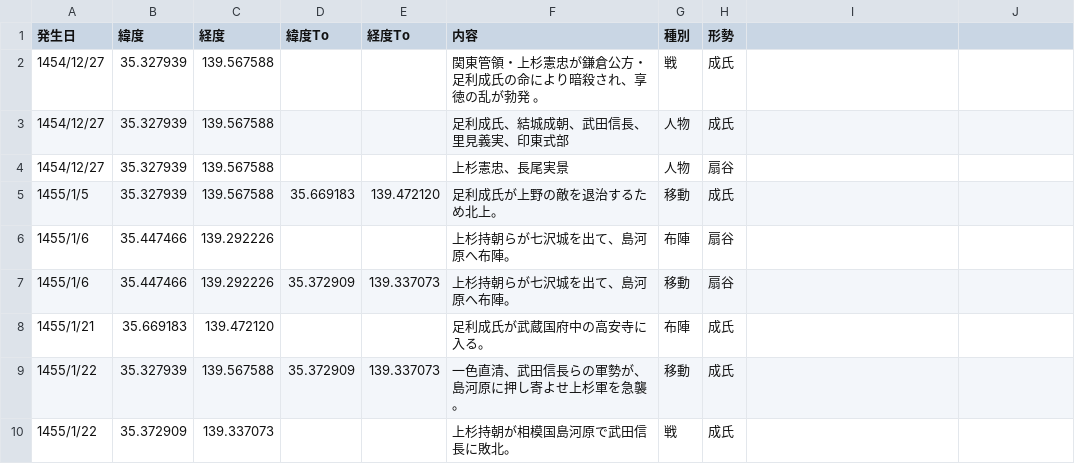
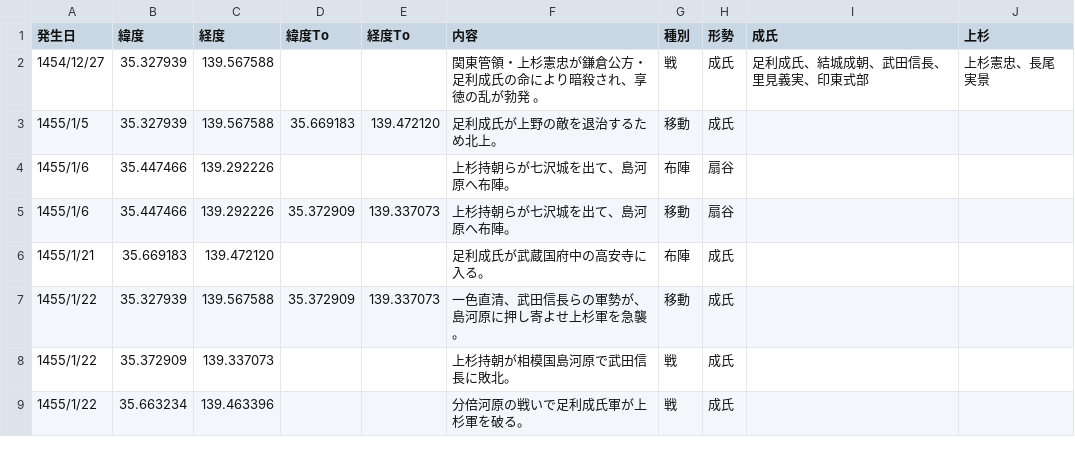
Before and after one commit to kokegreen/fujinzu, a CSV file: kyoutokunoran.csv, drawn as a sheet; only a part is shown; the shorter side is filled out with more unchanged rows; the diff names each change by its address in the sheet, - before the commit and + after, or states it on an @@ line.

Commit message:
Add files via upload

```diff
--- a/kyoutokunoran.csv
+++ b/kyoutokunoran.csv
-I1: (empty)
+I1: 成氏
-J1: (empty)
+J1: 上杉
-I2 (成氏): (empty)
+I2 (成氏): 足利成氏、結城成朝、武田信長、里見義実、印東式部
-J2 (上杉): (empty)
+J2 (上杉): 上杉憲忠、長尾実景
-row 3: 1454/12/27 | 35.327939 | 139.567588 |  |  | 足利成氏、結城成朝、武田信長、里見義実、印東式部 | 人物 | 成氏
-row 4: 1454/12/27 | 35.327939 | 139.567588 |  |  | 上杉憲忠、長尾実景 | 人物 | 扇谷
```
